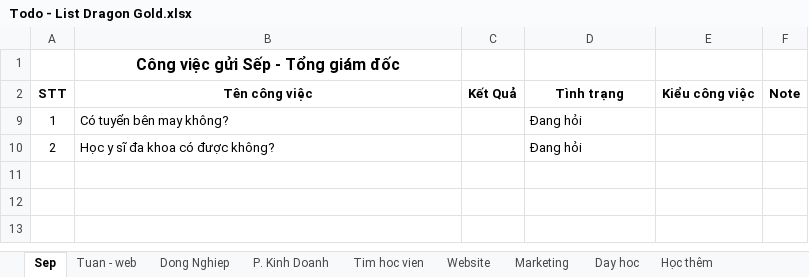
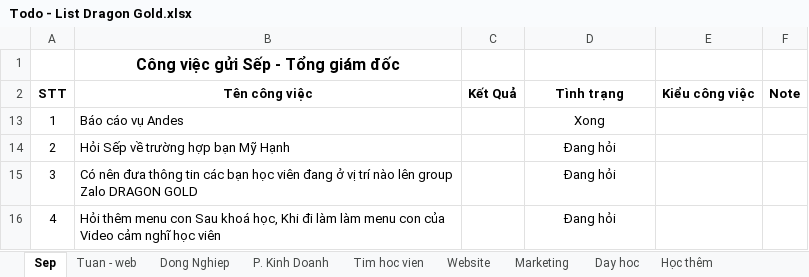
Before and after one commit to xuanthanh289/dragon-gold, an Excel workbook: Todo - List Dragon Gold.xlsx, sheet Sep, drawn as a sheet; values as stored, in another font and other column widths than the file's, no borders; addresses are those after the commit; the diff names each change by its address in the sheet, - before the commit and + after, or states it on an @@ line.

```diff
--- a/Todo - List Dragon Gold.xlsx (sheet Sep)
+++ b/Todo - List Dragon Gold.xlsx (sheet Sep)
-B13 (Tên công việc): Có tuyển bên may không?
+B13 (Tên công việc): Báo cáo vụ Andes
-D13 (Tình trạng): Đang hỏi
+D13 (Tình trạng): Xong
-D13:D14 alignment: left
+D13:D14 alignment: center
-B14 (Tên công việc): Học y sĩ đa khoa có được không?
+B14 (Tên công việc): Hỏi Sếp về trường hợp bạn Mỹ Hạnh
+row 15: 3 | Có nên đưa thông tin các bạn học viên đang ở vị trí nào lên group Zalo DRAGON GOLD |  | Đang hỏi
+row 16: 4 | Hỏi thêm menu con Sau khoá học, Khi đi làm làm menu con của Video cảm nghĩ học viên |  | Đang hỏi
```
Also changed, not shown: sheet Marketing, sheet Tim hoc vien, sheet Học thêm, sheet Website, sheet Day hoc, sheet P. Kinh Doanh, 1 more sheet, other sheet tabs, formulas that keep their value, hidden cells, 55 other files.
